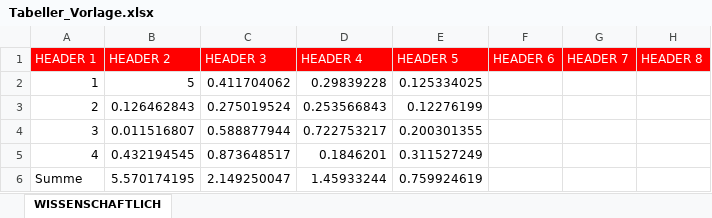
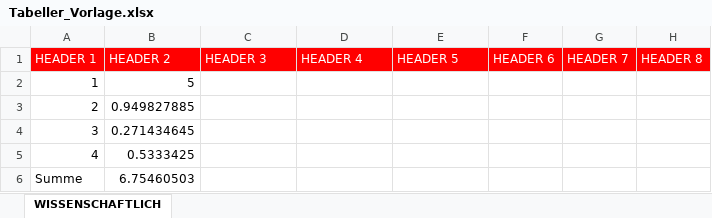
Before and after one commit to tib244/latex-tabeller, an Excel workbook: Tabeller_Vorlage.xlsx, sheet WISSENSCHAFTLICH, drawn as a sheet; only a part is shown; values as stored, in another font and other column widths than the file's, no borders; the diff names each change by its address in the sheet, - before the commit and + after, or states it on an @@ line.

Commit message:
1+

```diff
--- a/Tabeller_Vorlage.xlsx (sheet WISSENSCHAFTLICH)
+++ b/Tabeller_Vorlage.xlsx (sheet WISSENSCHAFTLICH)
-C2: 0.411704062
+C2: (empty)
-D2: 0.29839228
+D2: (empty)
-E2: 0.125334025
+E2: (empty)
-B3: 0.126462843
+B3: 0.949827885
-C3: 0.275019524
+C3: (empty)
-D3: 0.253566843
+D3: (empty)
-E3: 0.12276199
+E3: (empty)
-B4: 0.011516807
+B4: 0.271434645
-C4: 0.588877944
+C4: (empty)
-D4: 0.722753217
+D4: (empty)
-E4: 0.200301355
+E4: (empty)
-B5: 0.432194545
+B5: 0.5333425
-C5: 0.873648517
+C5: (empty)
-D5: 0.1846201
+D5: (empty)
-E5: 0.311527249
+E5: (empty)
-B6: 5.570174195
+B6: 6.75460503
-C6: 2.149250047
+C6: (empty)
-D6: 1.45933244
+D6: (empty)
-E6: 0.759924619
+E6: (empty)
```
